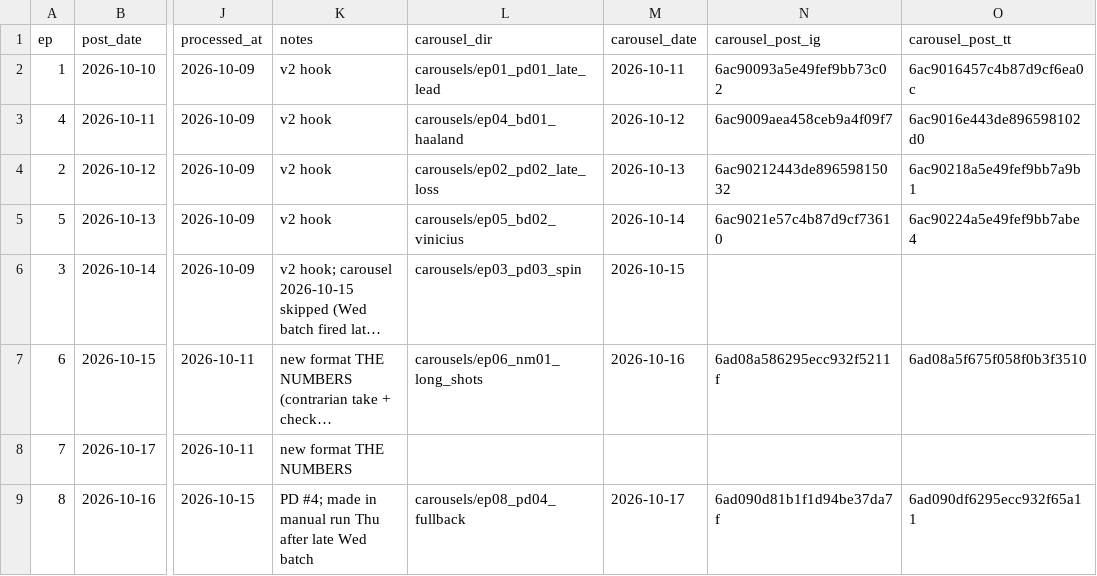
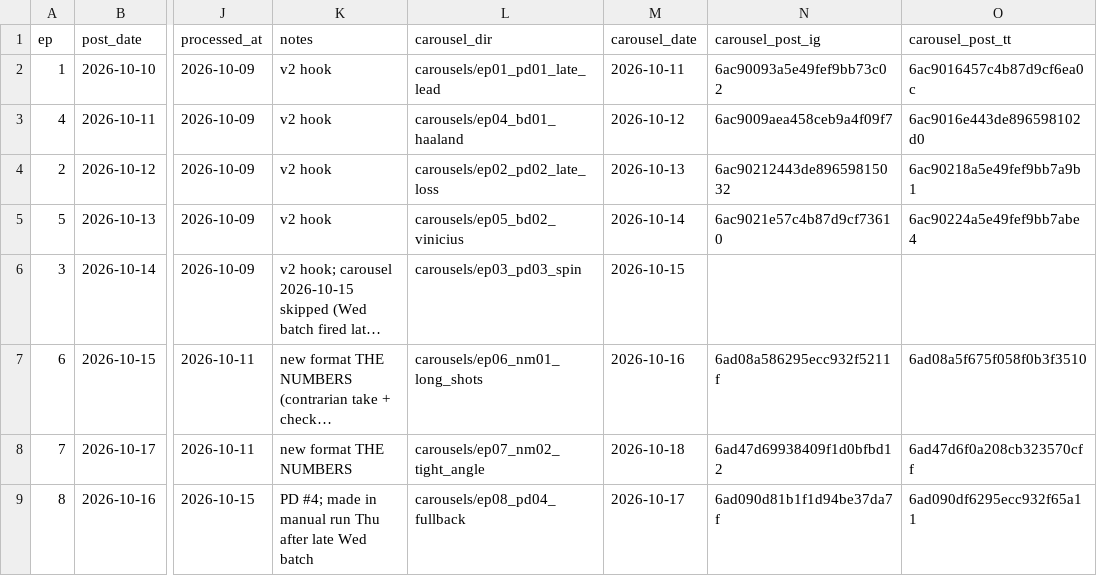
Before and after one commit to attias7/bww-videos, a CSV file: unscouted/episodes.csv, drawn as a sheet; only a part is shown, gaps mark what is left out; long unchanged cells end in …; the diff names each change by its address in the sheet, - before the commit and + after, or states it on an @@ line.

```diff
--- a/unscouted/episodes.csv
+++ b/unscouted/episodes.csv
-L8 (carousel_dir): (empty)
+L8 (carousel_dir): carousels/ep07_nm02_tight_angle
-M8 (carousel_date): (empty)
+M8 (carousel_date): 2026-10-18
-N8 (carousel_post_ig): (empty)
+N8 (carousel_post_ig): 6ad47d69938409f1d0bfbd12
-O8 (carousel_post_tt): (empty)
+O8 (carousel_post_tt): 6ad47d6f0a208cb323570cff
```
Also changed, not shown: 31 other files.
